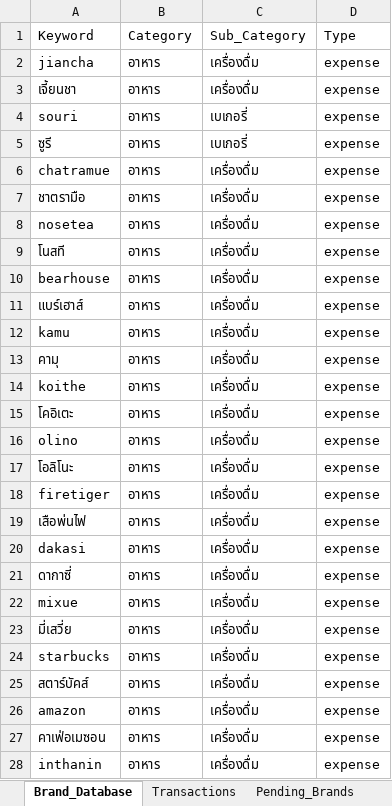
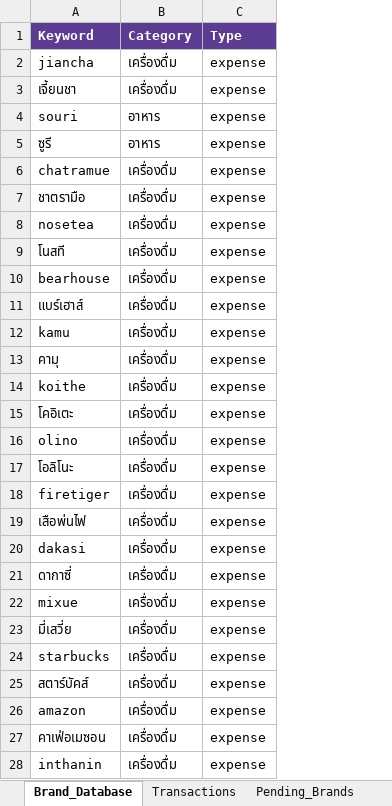
Before and after one commit to chotika0447/Financial-App, an Excel workbook: Backend/financial_data.xlsx, sheet Brand_Database, drawn as a sheet; only a part is shown; values as stored, in another font and other column widths than the file's, no borders; removed rows and columns are numbered as before the commit, all else as after; the diff covers the shown part only; the diff names each change by its address in the sheet, - before the commit and + after, or states it on an @@ line.

Commit message:
data: update brand keyword database

```diff
--- a/Backend/financial_data.xlsx (sheet Brand_Database)
+++ b/Backend/financial_data.xlsx (sheet Brand_Database)
-column C (Sub_Category), rows 2-28: เครื่องดื่ม | เครื่องดื่ม | เบเกอรี่ | เบเกอรี่ | เครื่องดื่ม | เครื่องดื่ม | เครื่องดื่ม | เครื่องดื่ม | เครื่องดื่ม | เครื่องดื่ม | เครื่องดื่ม | เครื่องดื่ม | เครื่องดื่ม | เครื่องดื่ม | เครื่องดื่ม | เครื่องดื่ม | เครื่องดื่ม | เครื่องดื่ม | เครื่องดื่ม | เครื่องดื่ม | เครื่องดื่ม | เครื่องดื่ม | เครื่องดื่ม | เครื่องดื่ม | เครื่องดื่ม | เครื่องดื่ม | เครื่องดื่ม
@@ A1:B1 fill: none → #5B3C92, bold: off → on, text colour: black → #FFFFFF @@
@@ C1 fill: none → #5B3C92, bold: off → on, text colour: black → #FFFFFF @@
-B2:B3 (Category): อาหาร
+B2:B3 (Category): เครื่องดื่ม
-B6:B28 (Category): อาหาร
+B6:B28 (Category): เครื่องดื่ม
```
Also changed, not shown: 28 edited cells elsewhere in this sheet, other sheet tabs.
